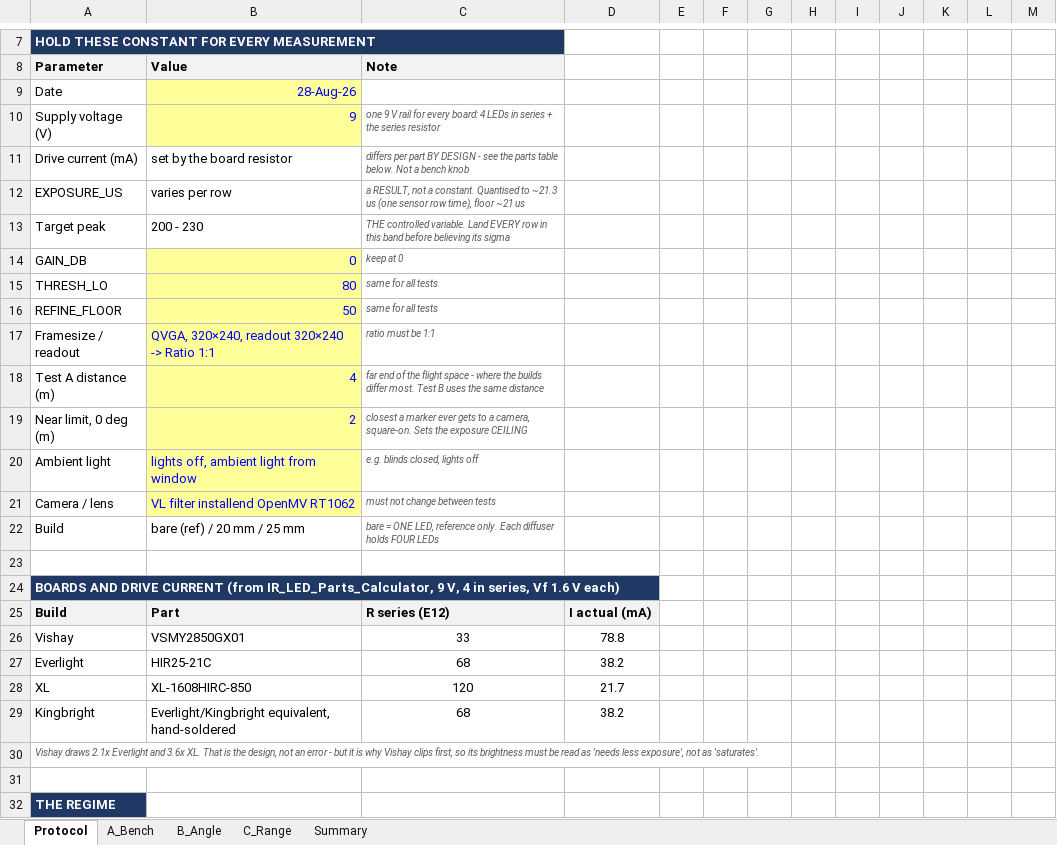
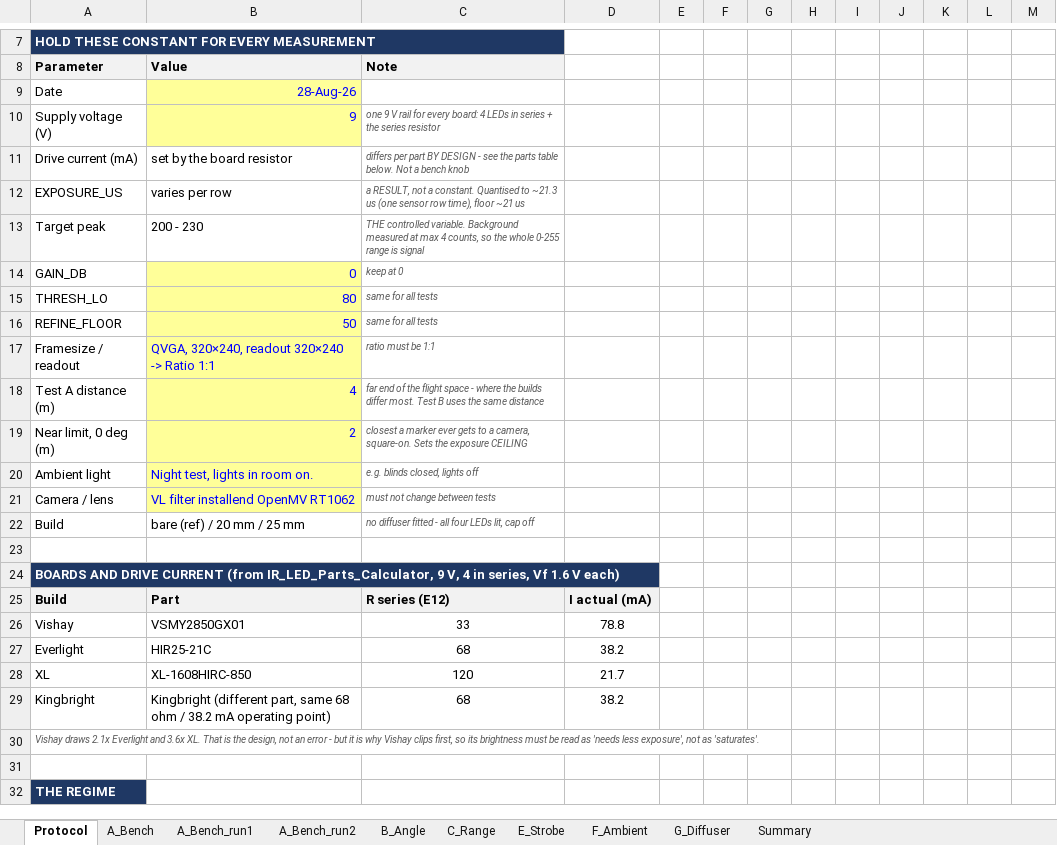
Before and after one commit to shannonpitman/Motion-Capture, an Excel workbook: LED_characterisation.xlsx, sheet Protocol, drawn as a sheet; only a part is shown, gaps mark what is left out; values as stored, in another font and other column widths than the file's, no borders; the diff covers the shown part only; the diff names each change by its address in the sheet, - before the commit and + after, or states it on an @@ line.

Commit message:
LED characterisation: run 3, ambient study, and the controls that matter
Bench work 2026-08-30 and 09-04, driven over the camera's USB REPL.

Ambient (sheet F_Ambient), three lighting conditions, frame max at 493 us:
direct sunrise 209, mesh shades 57, blackout 4. Background does not scale with
exposure under blackout at all - that is the sensor pedestal, not light - so
long-exposure strobing is available there and impossible in daylight. Mesh
shades give only ~2.5-6x; a visibly dark shade is not an IR shade. Blackout or
an 850 nm bandpass is a system requirement for daytime capture, not an
optimisation.

Two controls reframe how the results should be read:

- Re-seating the SAME cap moves sigma 16% while area and fill reproduce to
  1-2%. The earlier "3% repeatability" was measured without re-seating, so it
  was measurement noise. None of run 3's sigma differences are significant;
  rank on area and fill, and sigma needs 3+ re-seats per build to mean anything.
- Focus shifted between runs 2 and 3 when the rig was rebuilt: identical total
  flux (area x peak / exposure 131 vs 133) packed into 26% fewer pixels.
  Sharper focus gave worse sigma and worse fill, so fill is not an absolute -
  it depends on focus and on THRESH_LO, and only compares within a run.

What survives: diameter is ~25x cheaper than wall thickness for the same
blending gain. 25 mm / 0.2 mm matches 20 mm / 0.4 mm on fill and sigma at 808 us
against 1186. Increase shell diameter before wall thickness on the redesign.

THRESH_LO stays 80: lowering it grows every blob, and merged markers break
association outright on a multi-marker rig - a bad trade for a 3% sigma gain.
Caps are under-cured (3.5 s vs 4.5 s default, lowered for support removal),
which is the prime suspect for cap-to-cap variation and means the parts keep
curing between sessions. Wall ladder reduced to 0.2/0.4 mm with replicates.

Workbook: run 2 frozen alongside run 1; A_Bench rebuilt for run 3; new sheets
E_Strobe (pulsed drive, minimum pulse width from the rolling shutter, timing
recovery), F_Ambient, G_Diffuser; C_Range gains the THRESH_LO sweep block.
Adds stripeCheck.py, which separates saturation banding from strobe banding.

Also includes unrelated pending work from before this session - MATLAB,
DepthTest, colourTrack, KFjustTrack, batteryCharge, Hardware, ExtrinsicsCalib,
intrinsics - committed at the user's request and not reviewed here.

```diff
--- a/LED_characterisation.xlsx (sheet Protocol)
+++ b/LED_characterisation.xlsx (sheet Protocol)
+sheet tab: A_Bench_run1
+sheet tab: A_Bench_run2
+sheet tab: E_Strobe
+sheet tab: F_Ambient
+sheet tab: G_Diffuser
-C13 (Note): …controlled variable. Land EVERY row in this band before believing its sigma
+C13 (Note): …controlled variable. Background measured at max 4 counts, so the whole 0-255 range is signal
-B20 (Value): lights off, ambient light from window
+B20 (Value): Night test, lights in room on.
-C22 (Note): bare = ONE LED, reference only. Each diffuser holds FOUR LEDs
+C22 (Note): no diffuser fitted - all four LEDs lit, cap off
-B29 (Value): Everlight/Kingbright equivalent, hand-soldered
+B29 (Value): Kingbright (different part, same 68 ohm / 38.2 mA operating point)
```
Also changed, not shown: 28 added rows elsewhere in this sheet, sheet A_Bench, sheet Summary, sheet C_Range, 38 other files.
